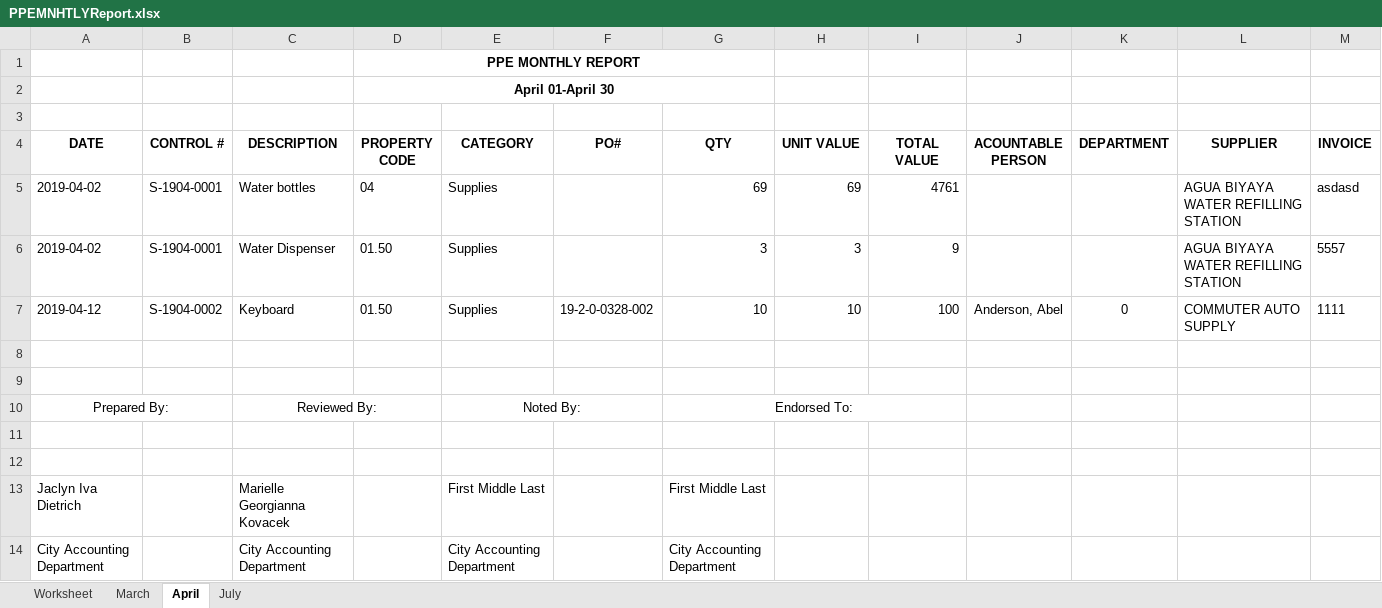
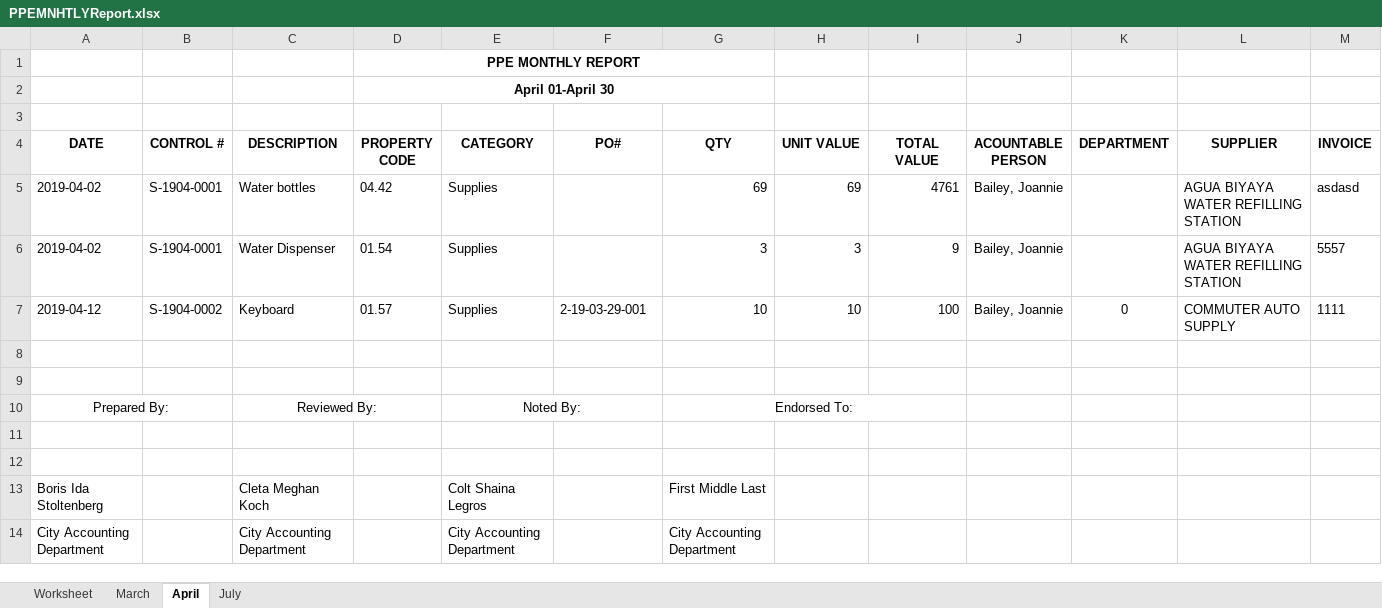
Before and after one commit to darryl-pelwigan/gso_olongapo, an Excel workbook: public/excel/PPEMNHTLYReport.xlsx, sheet April, drawn as a sheet; values as stored, in another font and other column widths than the file's, no borders; removed rows and columns are numbered as before the commit, all else as after; the diff names each change by its address in the sheet, - before the commit and + after, or states it on an @@ line.

```diff
--- a/public/excel/PPEMNHTLYReport.xlsx (sheet April)
+++ b/public/excel/PPEMNHTLYReport.xlsx (sheet April)
-D5 (PROPERTY CODE): 04
+D5 (PROPERTY CODE): 04.42
-J5:J6 (ACOUNTABLE PERSON): (empty)
+J5:J6 (ACOUNTABLE PERSON): Bailey, Joannie
-D6 (PROPERTY CODE): 01.50
+D6 (PROPERTY CODE): 01.54
-D7 (PROPERTY CODE): 01.50
+D7 (PROPERTY CODE): 01.57
-F7 (PO#): 19-2-0-0328-002
+F7 (PO#): 2-19-03-29-001
-J7 (ACOUNTABLE PERSON): Anderson, Abel
+J7 (ACOUNTABLE PERSON): Bailey, Joannie
-row 13: Jaclyn Iva Dietrich |  | Marielle Georgianna Kovacek |  | First Middle Last |  | First Middle Last
+row 13: Boris Ida Stoltenberg |  | Cleta Meghan Koch |  | Colt Shaina Legros |  | First Middle Last
```
Also changed, not shown: sheet March, sheet July, public/excel/PPE_Report.xlsx, 14 other files.
